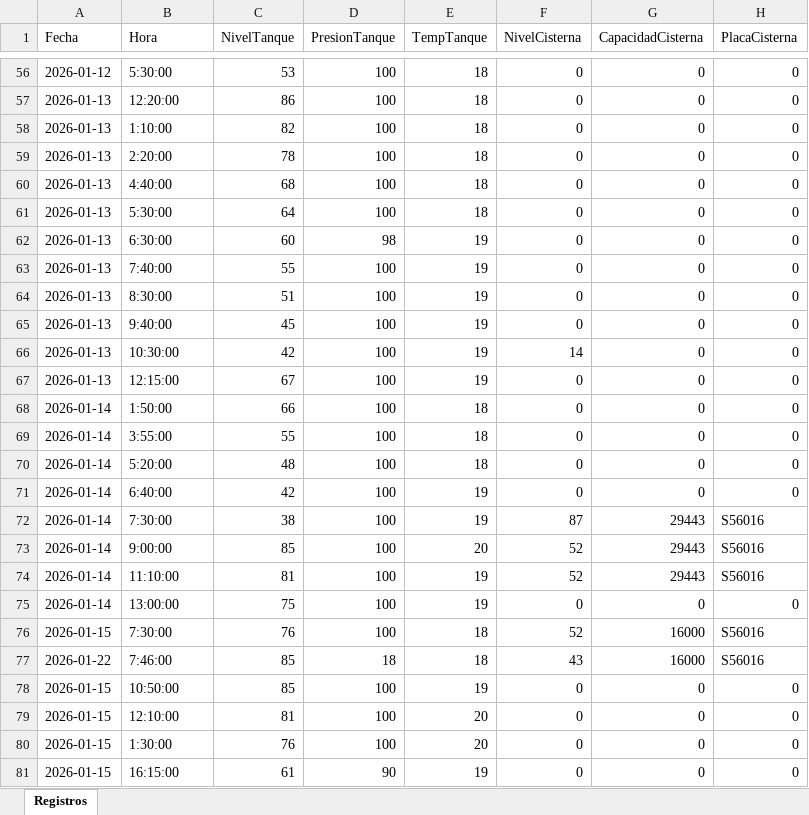
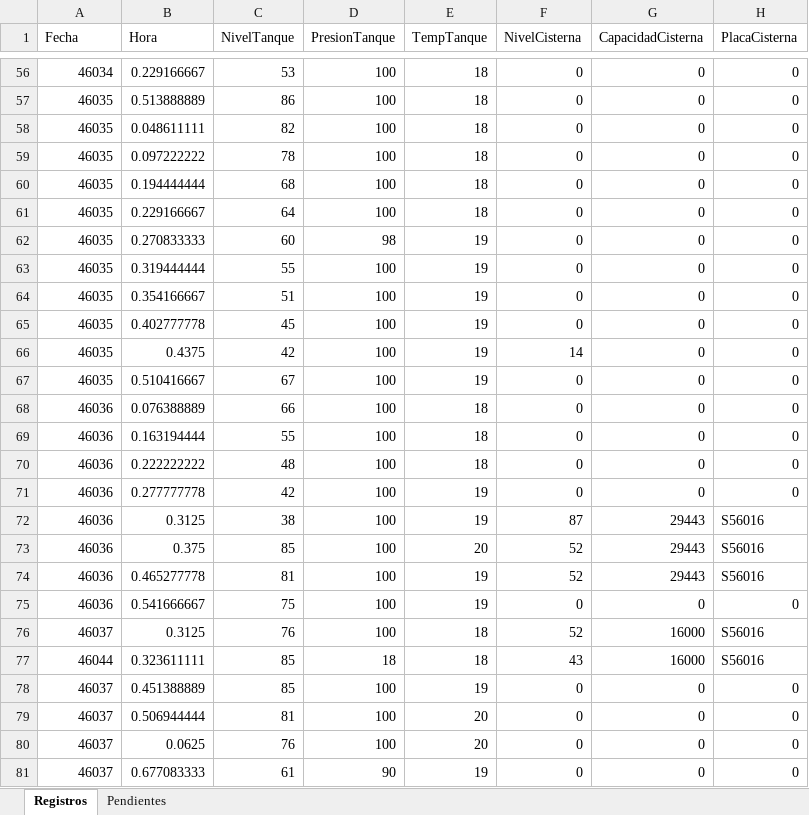
Before and after one commit to Valentina-Q-A/REGISTRO_GLP_CORONA, an Excel workbook: registros.xlsx, sheet Registros, drawn as a sheet; only a part is shown, gaps mark what is left out; values as stored, in another font and other column widths than the file's, no cell formats; table styles not drawn; the diff covers the shown part only; the diff names each change by its address in the sheet, - before the commit and + after, or states it on an @@ line.

```diff
--- a/registros.xlsx (sheet Registros)
+++ b/registros.xlsx (sheet Registros)
+sheet tab: Pendientes
-A56 (Fecha): 2026-01-12
+A56 (Fecha): 46034
-B56 (Hora): 5:30:00
+B56 (Hora): 0.229166667
-A57:A67 (Fecha): 2026-01-13
+A57:A67 (Fecha): 46035
-B57 (Hora): 12:20:00
+B57 (Hora): 0.513888889
-B58 (Hora): 1:10:00
+B58 (Hora): 0.048611111
-B59 (Hora): 2:20:00
+B59 (Hora): 0.097222222
-B60 (Hora): 4:40:00
+B60 (Hora): 0.194444444
-B61 (Hora): 5:30:00
+B61 (Hora): 0.229166667
-B62 (Hora): 6:30:00
+B62 (Hora): 0.270833333
-B63 (Hora): 7:40:00
+B63 (Hora): 0.319444444
-B64 (Hora): 8:30:00
+B64 (Hora): 0.354166667
-B65 (Hora): 9:40:00
+B65 (Hora): 0.402777778
-B66 (Hora): 10:30:00
+B66 (Hora): 0.4375
-B67 (Hora): 12:15:00
+B67 (Hora): 0.510416667
-A68:A75 (Fecha): 2026-01-14
+A68:A75 (Fecha): 46036
-B68 (Hora): 1:50:00
+B68 (Hora): 0.076388889
-B69 (Hora): 3:55:00
+B69 (Hora): 0.163194444
-B70 (Hora): 5:20:00
+B70 (Hora): 0.222222222
-B71 (Hora): 6:40:00
+B71 (Hora): 0.277777778
-B72 (Hora): 7:30:00
+B72 (Hora): 0.3125
-B73 (Hora): 9:00:00
+B73 (Hora): 0.375
-B74 (Hora): 11:10:00
+B74 (Hora): 0.465277778
-B75 (Hora): 13:00:00
+B75 (Hora): 0.541666667
-A76 (Fecha): 2026-01-15
+A76 (Fecha): 46037
-B76 (Hora): 7:30:00
+B76 (Hora): 0.3125
-A77 (Fecha): 2026-01-22
+A77 (Fecha): 46044
-B77 (Hora): 7:46:00
+B77 (Hora): 0.323611111
-A78:A81 (Fecha): 2026-01-15
+A78:A81 (Fecha): 46037
-B78 (Hora): 10:50:00
+B78 (Hora): 0.451388889
-B79 (Hora): 12:10:00
+B79 (Hora): 0.506944444
-B80 (Hora): 1:30:00
+B80 (Hora): 0.0625
-B81 (Hora): 16:15:00
+B81 (Hora): 0.677083333
```
Also changed, not shown: 980 edited cells elsewhere in this sheet, cell formats, 5 other files.
